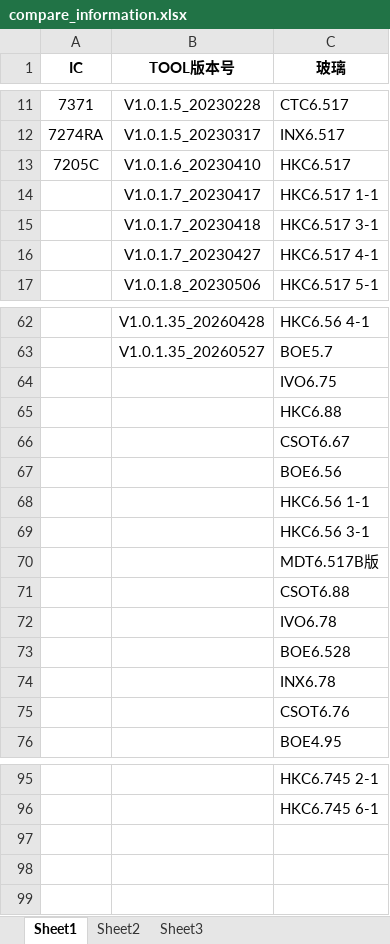
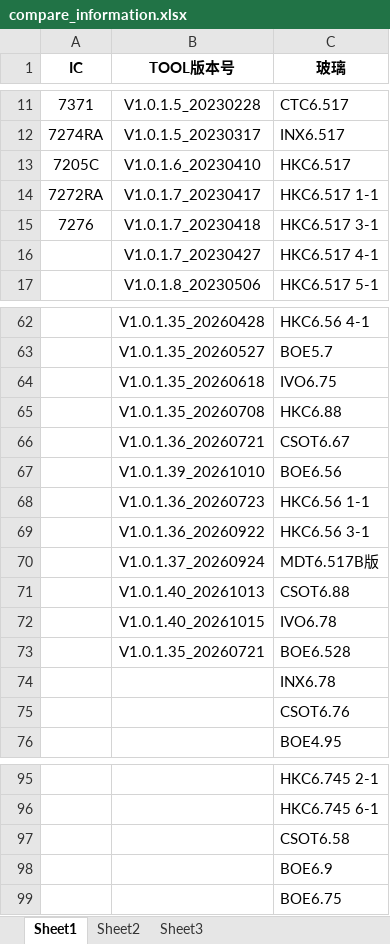
Before and after one commit to heqie/MP_TOOL_PROJECT, an Excel workbook: compare_information.xlsx, sheet Sheet1, drawn as a sheet; only a part is shown, gaps mark what is left out; values as stored, in another font and other column widths than the file's, no borders; the diff names each change by its address in the sheet, - before the commit and + after, or states it on an @@ line.

```diff
--- a/compare_information.xlsx (sheet Sheet1)
+++ b/compare_information.xlsx (sheet Sheet1)
-A14 (IC): (empty)
+A14 (IC): 7272RA
-A15 (IC): (empty)
+A15 (IC): 7276
-B64 (TOOL版本号): (empty)
+B64 (TOOL版本号): V1.0.1.35_20260618
-B65 (TOOL版本号): (empty)
+B65 (TOOL版本号): V1.0.1.35_20260708
-B66 (TOOL版本号): (empty)
+B66 (TOOL版本号): V1.0.1.36_20260721
-B67 (TOOL版本号): (empty)
+B67 (TOOL版本号): V1.0.1.39_20261010
-B68 (TOOL版本号): (empty)
+B68 (TOOL版本号): V1.0.1.36_20260723
-B69 (TOOL版本号): (empty)
+B69 (TOOL版本号): V1.0.1.36_20260922
-B70 (TOOL版本号): (empty)
+B70 (TOOL版本号): V1.0.1.37_20260924
-B71 (TOOL版本号): (empty)
+B71 (TOOL版本号): V1.0.1.40_20261013
-B72 (TOOL版本号): (empty)
+B72 (TOOL版本号): V1.0.1.40_20261015
-B73 (TOOL版本号): (empty)
+B73 (TOOL版本号): V1.0.1.35_20260721
+row 97:  |  | CSOT6.58
+row 98:  |  | BOE6.9
+row 99:  |  | BOE6.75
```
Also changed, not shown: sheet Sheet2, sheet Sheet3, log/update_list.xlsx, 5 other files.
